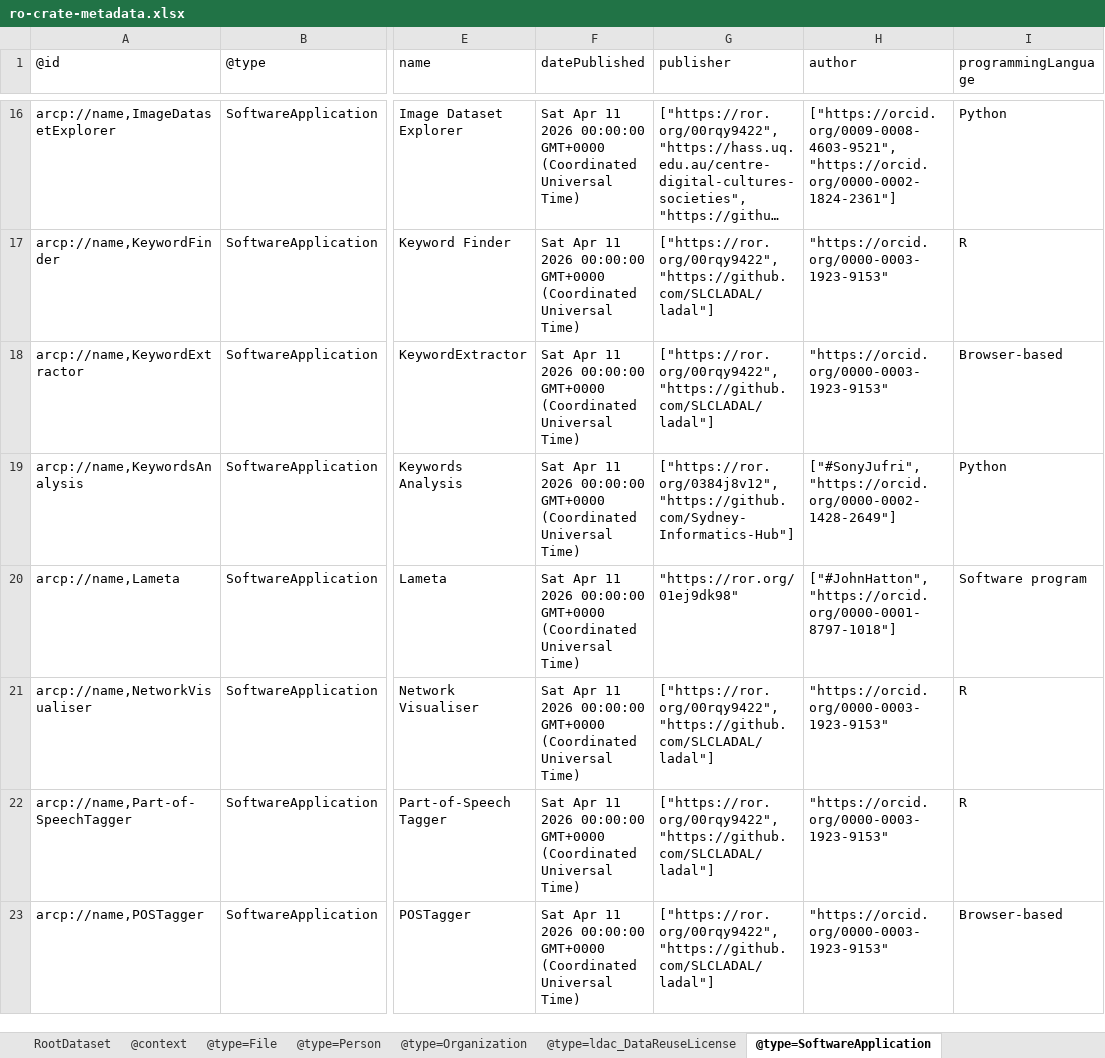
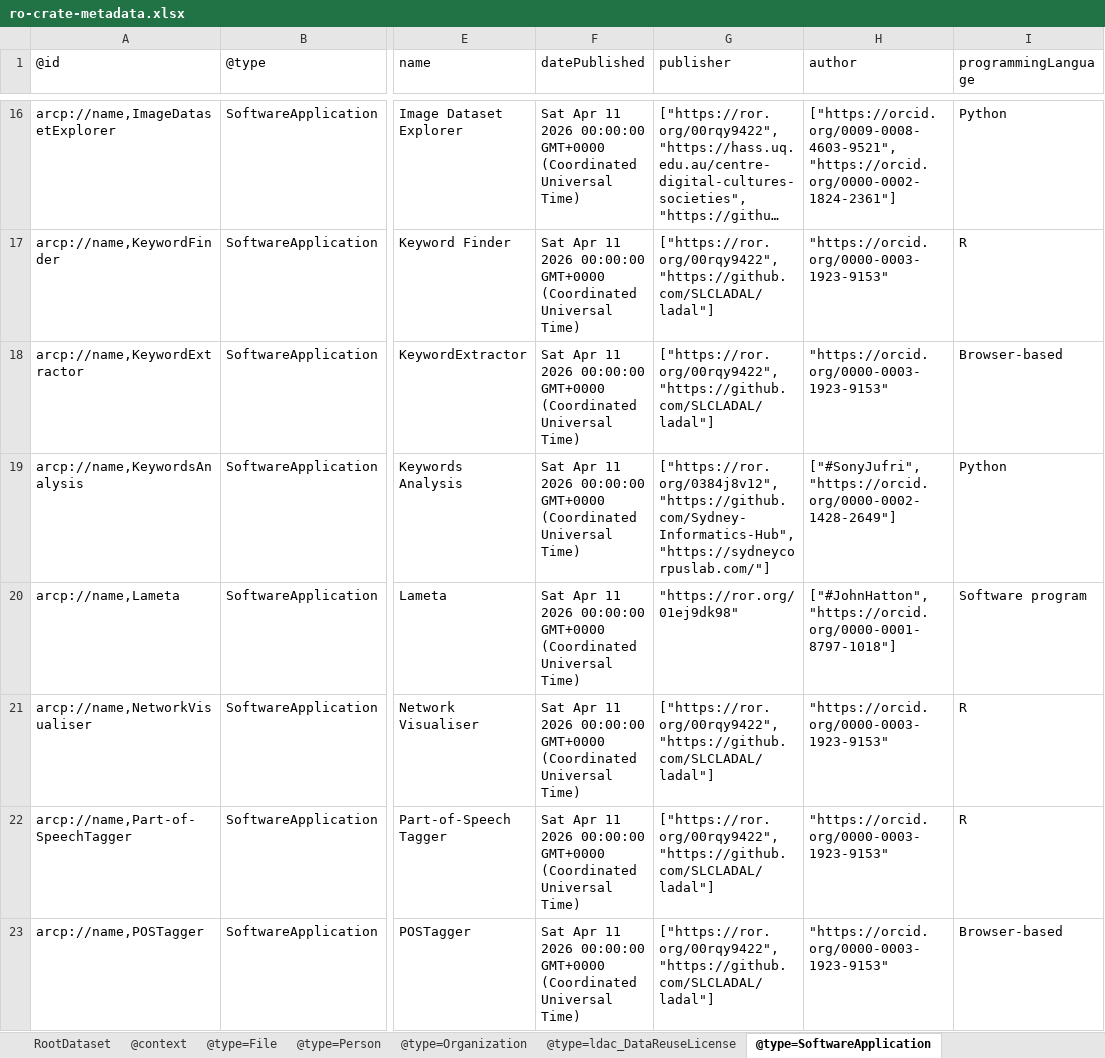
Before and after one commit to Language-Research-Technology/ldaca-analytical-tools, an Excel workbook: ro-crate/ro-crate-metadata.xlsx, sheet @type=SoftwareApplication, drawn as a sheet; only a part is shown, gaps mark what is left out; long unchanged cells end in …; values as stored, in another font and other column widths than the file's, no borders; the diff covers the shown part only; the diff names each change by its address in the sheet, - before the commit and + after, or states it on an @@ line.

```diff
--- a/ro-crate/ro-crate-metadata.xlsx (sheet @type=SoftwareApplication)
+++ b/ro-crate/ro-crate-metadata.xlsx (sheet @type=SoftwareApplication)
-G19 (publisher): ["https://ror.org/0384j8v12", "https://github.com/Sydney-Informatics-Hub"]
+G19 (publisher): ["https://ror.org/0384j8v12", "https://github.com/Sydney-Informatics-Hub", "https://sydneycorpuslab.com/"]
```
Also changed, not shown: 9 edited cells elsewhere in this sheet, sheet @type=Person, sheet @type=Organization, 2 other files.
